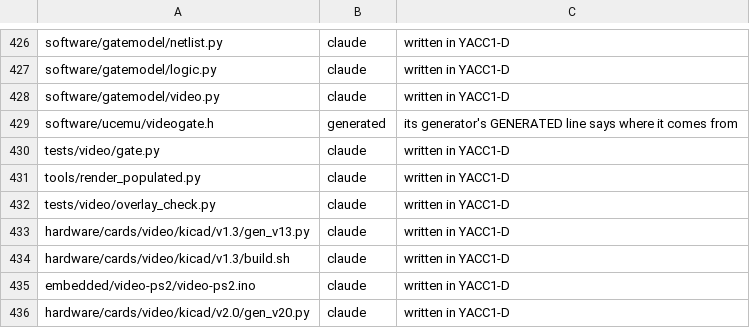
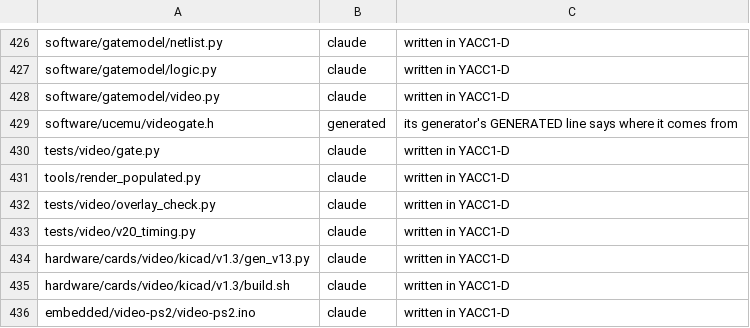
Before and after one commit to ksr/YACC1-D, a TSV file: tools/authors.tsv, drawn as a sheet; only a part is shown, gaps mark what is left out; the shorter side is filled out with more unchanged rows; the diff names each change by its address in the sheet, - before the commit and + after, or states it on an @@ line.

```diff
--- a/tools/authors.tsv
+++ b/tools/authors.tsv
+row 433: tests/video/v20_timing.py | claude | written in YACC1-D
```
Also changed, not shown: 6 other files.
